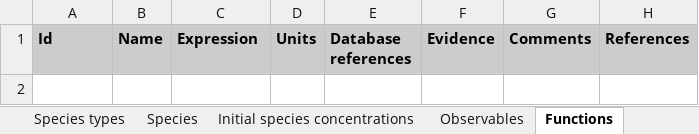
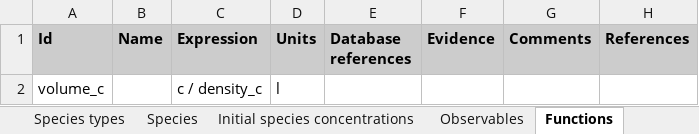
Before and after one commit to KarrLab/wc_sim, an Excel workbook: examples/transcription_translation_hybrid_model/model.xlsx, sheet Functions, drawn as a sheet; values as stored, in another font and other column widths than the file's, no borders; the diff names each change by its address in the sheet, - before the commit and + after, or states it on an @@ line.

```diff
--- a/examples/transcription_translation_hybrid_model/model.xlsx (sheet Functions)
+++ b/examples/transcription_translation_hybrid_model/model.xlsx (sheet Functions)
+row 2: volume_c |  | c / density_c | l
```
Also changed, not shown: sheet Compartments, sheet Parameters, sheet Rate laws, examples/translation_metabolism_hybrid_model/model.xlsx, 22 other files.
